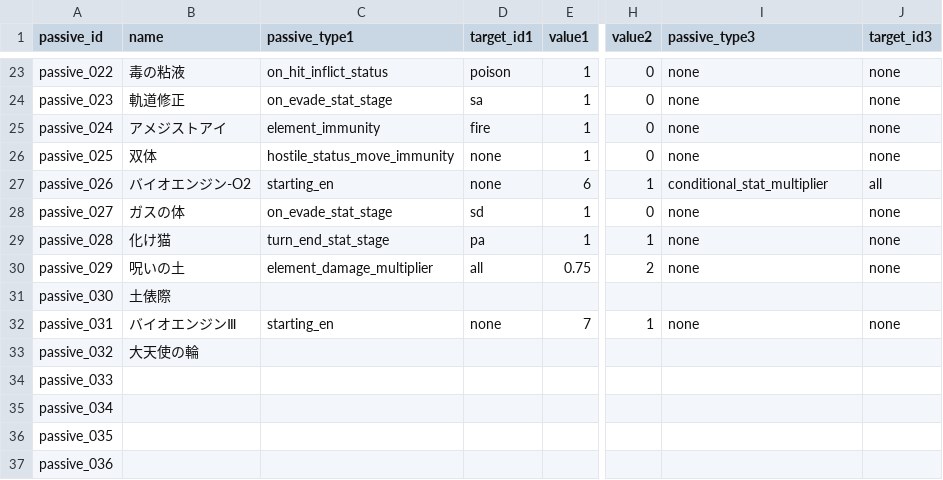
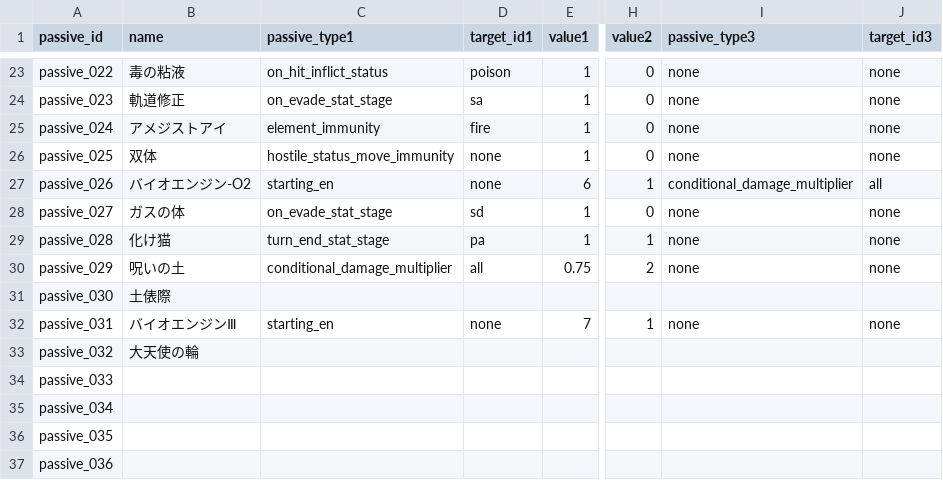
Before and after one commit to b16e17f18/GENE-ORDER, a CSV file: data/passive.csv, drawn as a sheet; only a part is shown, gaps mark what is left out; the diff names each change by its address in the sheet, - before the commit and + after, or states it on an @@ line.

Commit message:
Validate integration and correct HP-conditioned passive handlers

```diff
--- a/data/passive.csv
+++ b/data/passive.csv
-I27 (passive_type3): conditional_stat_multiplier
+I27 (passive_type3): conditional_damage_multiplier
-C30 (passive_type1): element_damage_multiplier
+C30 (passive_type1): conditional_damage_multiplier
```
Also changed, not shown: 7 other files.
